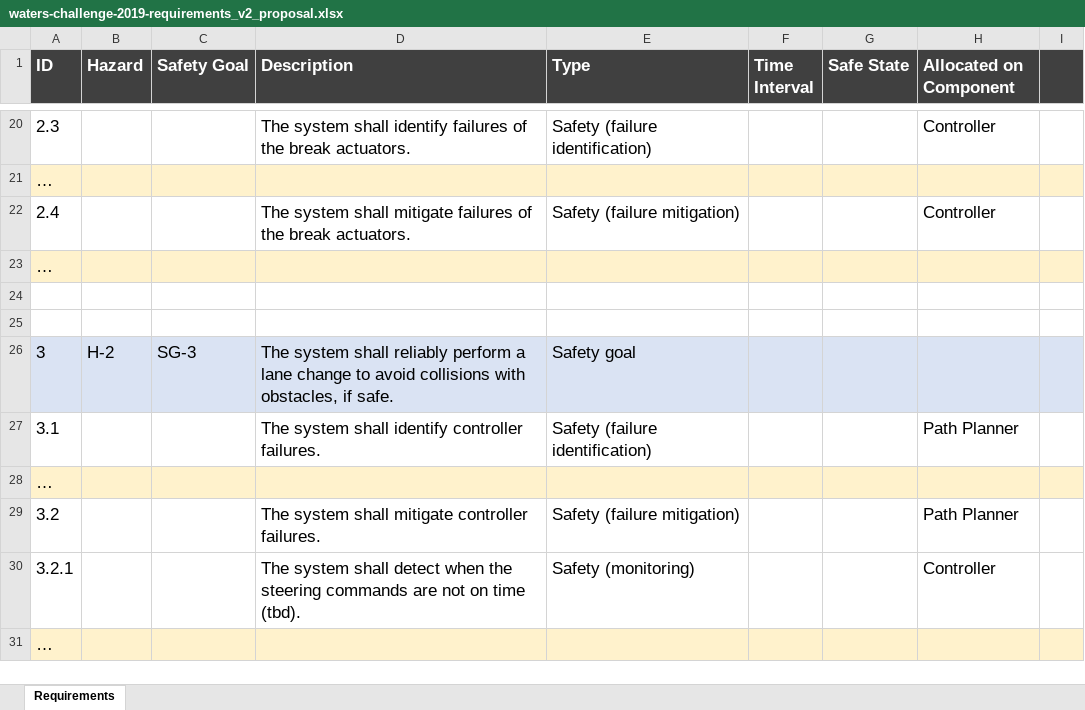
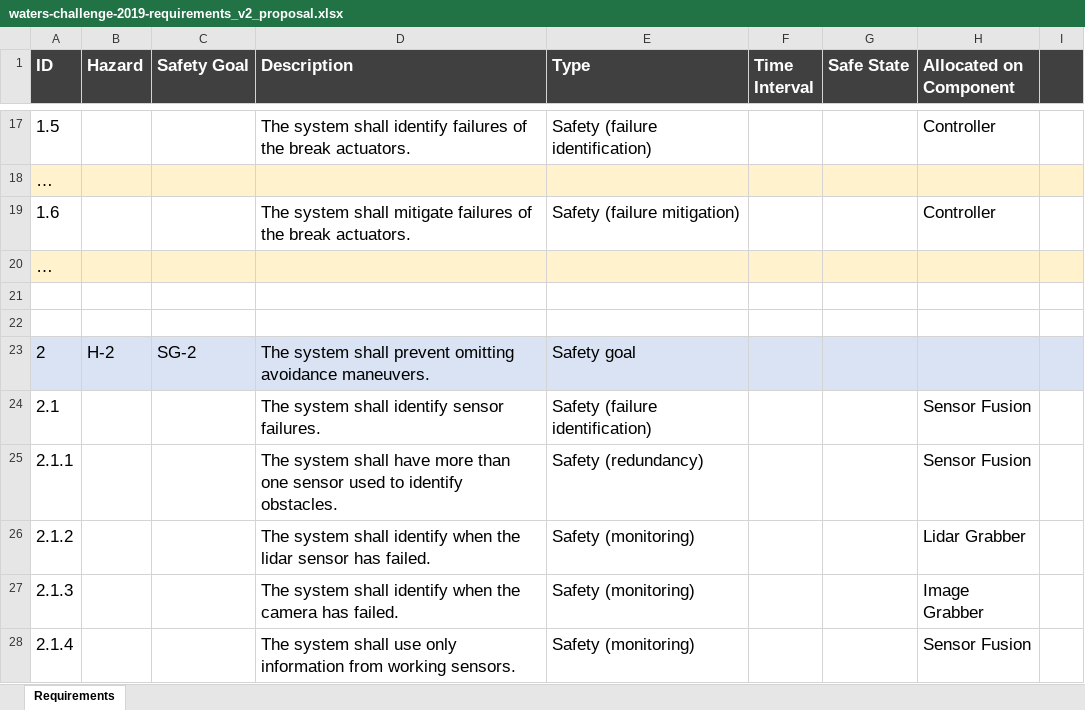
Before and after one commit to panorama-research/mobstr-dataset, an Excel workbook: org.panorama-research.waters-2019.requirements/waters-challenge-2019-requirements_v2_proposal.xlsx, sheet Requirements, drawn as a sheet; only a part is shown, gaps mark what is left out; the shorter side is filled out with more unchanged rows; values as stored, in another font and other column widths than the file's, no borders; addresses are those after the commit; the diff covers the shown part only; the diff names each change by its address in the sheet, - before the commit and + after, or states it on an @@ line.

Commit message:
revising the lists of hazards and requirements

```diff
--- a/org.panorama-research.waters-2019.requirements/waters-challenge-2019-requirements_v2_proposal.xlsx (sheet Requirements)
+++ b/org.panorama-research.waters-2019.requirements/waters-challenge-2019-requirements_v2_proposal.xlsx (sheet Requirements)
@@ column A (ID) renumbered between rows 13 and 144 @@
-C23 (Safety Goal): SG-3
+C23 (Safety Goal): SG-2
-D23 (Description): …system shall reliably perform a lane change to avoid collisions with obstacles, if safe.
+D23 (Description): …system shall prevent omitting avoidance maneuvers.
+row 24: 2.1 |  |  | The system shall identify sensor failures. | Safety (failure identification) |  |  | Sensor Fusion
+row 25: 2.1.1 |  |  | The system shall have more than one sensor used to identify obstacles. | Safety (redundancy) |  |  | Sensor Fusion
+row 26: 2.1.2 |  |  | The system shall identify when the lidar sensor has failed. | Safety (monitoring) |  |  | Lidar Grabber
+row 27: 2.1.3 |  |  | The system shall identify when the camera has failed. | Safety (monitoring) |  |  | Image Grabber
+row 28: 2.1.4 |  |  | The system shall use only information from working sensors. | Safety (monitoring) |  |  | Sensor Fusion
```
Also changed, not shown: 6 added rows, 4 removed rows and 5 edited cells elsewhere in this sheet, org.panorama-research.waters-2019.hazards/waters-challenge-hazards_v2_proposal.xlsx.
